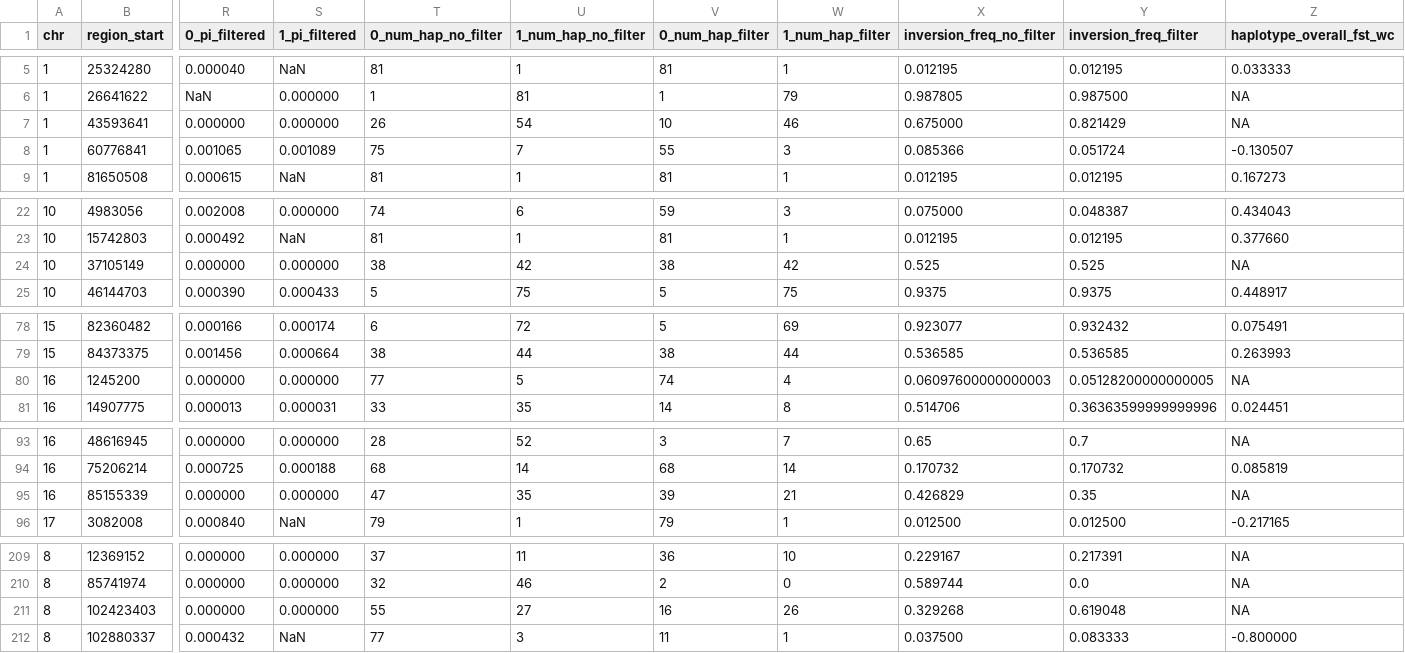
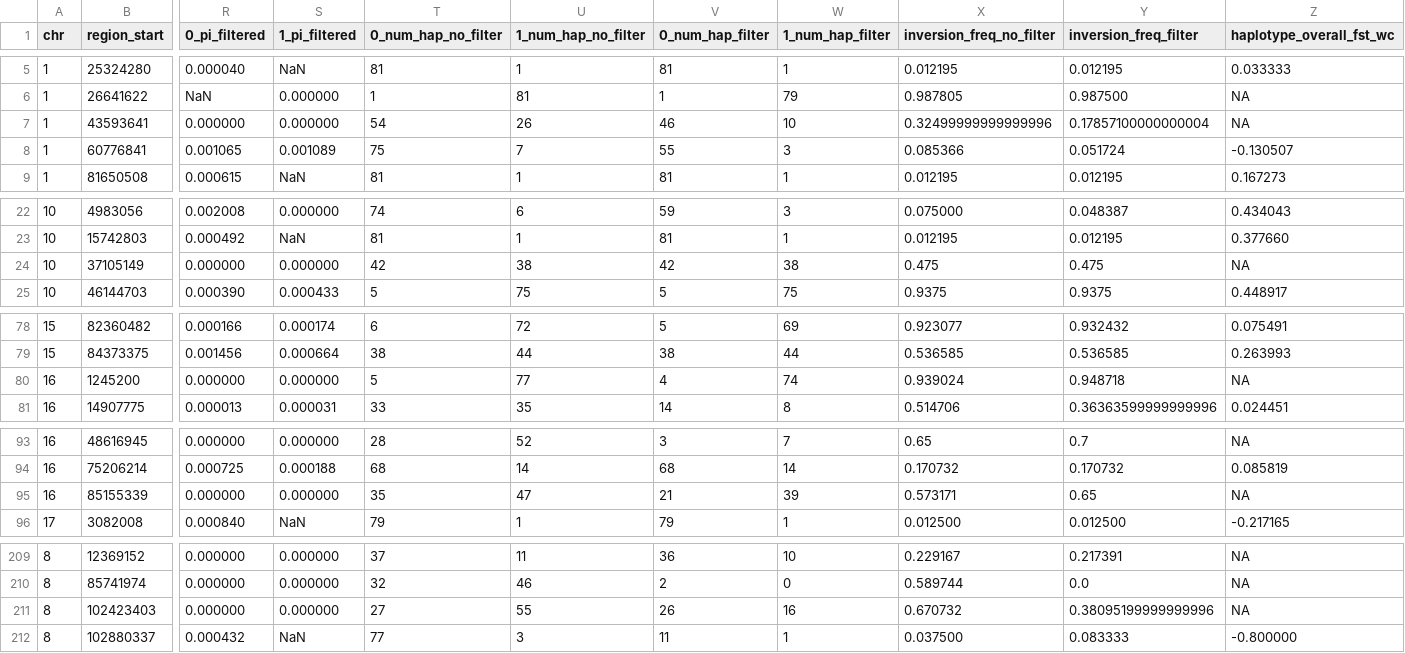
Before and after one commit to SauersML/ferromic, a CSV file: data/output.csv, drawn as a sheet; only a part is shown, gaps mark what is left out; the diff names each change by its address in the sheet, - before the commit and + after, or states it on an @@ line.

```diff
--- a/data/output.csv
+++ b/data/output.csv
-T7 (0_num_hap_no_filter): 26
+T7 (0_num_hap_no_filter): 54
-U7 (1_num_hap_no_filter): 54
+U7 (1_num_hap_no_filter): 26
-V7 (0_num_hap_filter): 10
+V7 (0_num_hap_filter): 46
-W7 (1_num_hap_filter): 46
+W7 (1_num_hap_filter): 10
-X7 (inversion_freq_no_filter): 0.675000
+X7 (inversion_freq_no_filter): 0.32499999999999996
-Y7 (inversion_freq_filter): 0.821429
+Y7 (inversion_freq_filter): 0.17857100000000004
-T24 (0_num_hap_no_filter): 38
+T24 (0_num_hap_no_filter): 42
-U24 (1_num_hap_no_filter): 42
+U24 (1_num_hap_no_filter): 38
-V24 (0_num_hap_filter): 38
+V24 (0_num_hap_filter): 42
-W24 (1_num_hap_filter): 42
+W24 (1_num_hap_filter): 38
-X24 (inversion_freq_no_filter): 0.525
+X24 (inversion_freq_no_filter): 0.475
-Y24 (inversion_freq_filter): 0.525
+Y24 (inversion_freq_filter): 0.475
-T80 (0_num_hap_no_filter): 77
+T80 (0_num_hap_no_filter): 5
-U80 (1_num_hap_no_filter): 5
+U80 (1_num_hap_no_filter): 77
-V80 (0_num_hap_filter): 74
+V80 (0_num_hap_filter): 4
-W80 (1_num_hap_filter): 4
+W80 (1_num_hap_filter): 74
-X80 (inversion_freq_no_filter): 0.06097600000000003
+X80 (inversion_freq_no_filter): 0.939024
-Y80 (inversion_freq_filter): 0.05128200000000005
+Y80 (inversion_freq_filter): 0.948718
-T95 (0_num_hap_no_filter): 47
+T95 (0_num_hap_no_filter): 35
-U95 (1_num_hap_no_filter): 35
+U95 (1_num_hap_no_filter): 47
-V95 (0_num_hap_filter): 39
+V95 (0_num_hap_filter): 21
-W95 (1_num_hap_filter): 21
+W95 (1_num_hap_filter): 39
-X95 (inversion_freq_no_filter): 0.426829
+X95 (inversion_freq_no_filter): 0.573171
-Y95 (inversion_freq_filter): 0.35
+Y95 (inversion_freq_filter): 0.65
-T211 (0_num_hap_no_filter): 55
+T211 (0_num_hap_no_filter): 27
-U211 (1_num_hap_no_filter): 27
+U211 (1_num_hap_no_filter): 55
-V211 (0_num_hap_filter): 16
+V211 (0_num_hap_filter): 26
-W211 (1_num_hap_filter): 26
+W211 (1_num_hap_filter): 16
-X211 (inversion_freq_no_filter): 0.329268
+X211 (inversion_freq_no_filter): 0.670732
-Y211 (inversion_freq_filter): 0.619048
+Y211 (inversion_freq_filter): 0.38095199999999996
```
Also changed, not shown: data/balanced_recurrence_results.tsv, data/callset.tsv, 5 other files.
